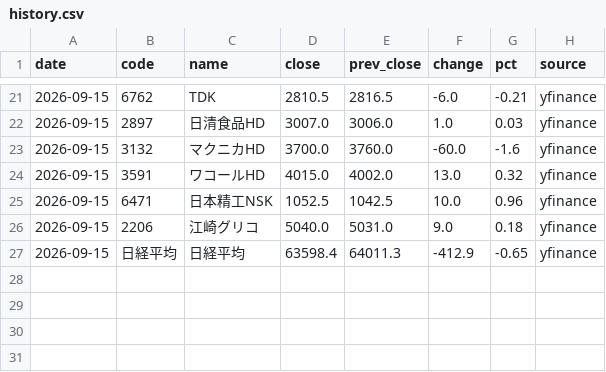
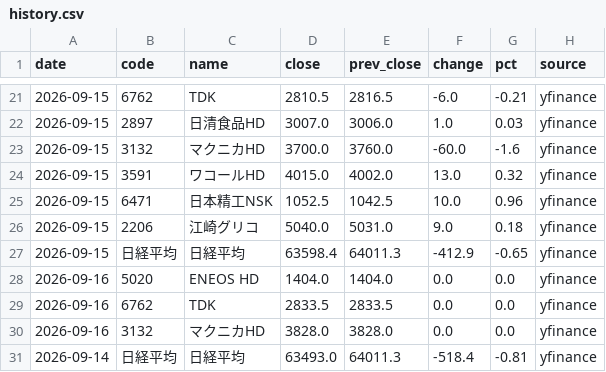
Before and after one commit to sano-naoyuki/news-watch, a CSV file: data/history.csv, drawn as a sheet; only a part is shown, gaps mark what is left out; the diff names each change by its address in the sheet, - before the commit and + after, or states it on an @@ line.

```diff
--- a/data/history.csv
+++ b/data/history.csv
+row 28: 2026-09-16 | 5020 | ENEOS HD | 1404.0 | 1404.0 | 0.0 | 0.0 | yfinance
+row 29: 2026-09-16 | 6762 | TDK | 2833.5 | 2833.5 | 0.0 | 0.0 | yfinance
+row 30: 2026-09-16 | 3132 | マクニカHD | 3828.0 | 3828.0 | 0.0 | 0.0 | yfinance
+row 31: 2026-09-14 | 日経平均 | 日経平均 | 63493.0 | 64011.3 | -518.4 | -0.81 | yfinance
```
Also changed, not shown: 1 other file.
